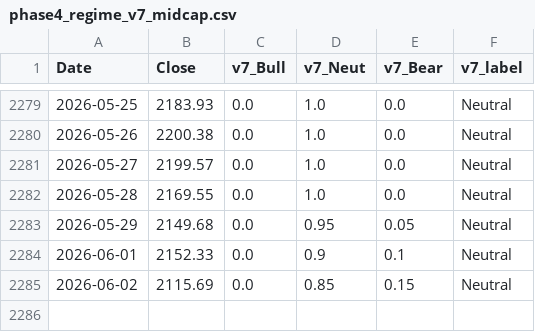
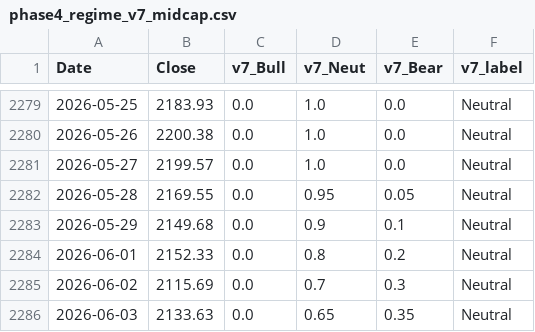
Before and after one commit to hongha5192-bit/index-regime, a CSV file: data/phase4_regime_v7_midcap.csv, drawn as a sheet; only a part is shown, gaps mark what is left out.

```diff
--- a/data/phase4_regime_v7_midcap.csv
+++ b/data/phase4_regime_v7_midcap.csv
@@ -2281,5 +2281,6 @@ Date,Close,v7_Bull,v7_Neut,v7_Bear,v7_label
 2026-05-27,2199.57,0.0,1.0,0.0,Neutral
-2026-05-28,2169.55,0.0,1.0,0.0,Neutral
-2026-05-29,2149.68,0.0,0.95,0.05,Neutral
-2026-06-01,2152.33,0.0,0.9,0.1,Neutral
-2026-06-02,2115.69,0.0,0.85,0.15,Neutral
+2026-05-28,2169.55,0.0,0.95,0.05,Neutral
+2026-05-29,2149.68,0.0,0.9,0.1,Neutral
+2026-06-01,2152.33,0.0,0.8,0.2,Neutral
+2026-06-02,2115.69,0.0,0.7,0.3,Neutral
+2026-06-03,2133.63,0.0,0.65,0.35,Neutral
```
Also changed, not shown: data/phase4_regime_v7_smallcap.csv, data/phase4_regime_v7_vn30.csv, 9 other files.
